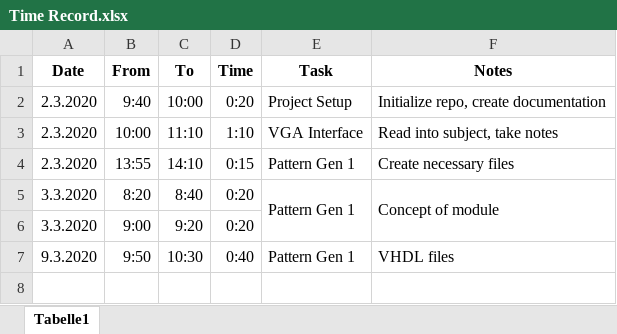
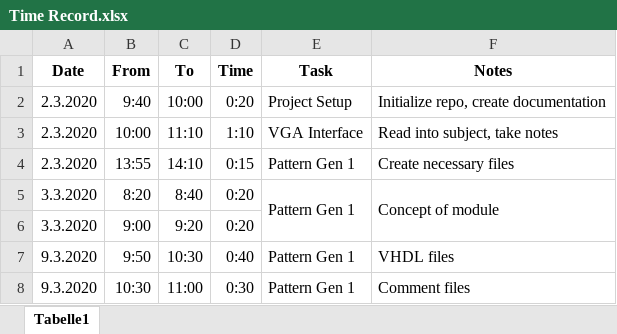
Before and after one commit to Scheams/VGA-Controller, an Excel workbook: doc/Time Record.xlsx, sheet Tabelle1, drawn as a sheet; values as stored, in another font and other column widths than the file's, no borders; the diff names each change by its address in the sheet, - before the commit and + after, or states it on an @@ line.

Commit message:
Add comments

```diff
--- a/doc/Time Record.xlsx (sheet Tabelle1)
+++ b/doc/Time Record.xlsx (sheet Tabelle1)
+row 8: 9.3.2020 | 10:30 | 11:00 | 0:30 | Pattern Gen 1 | Comment files
```
Also changed, not shown: 4 other files.
